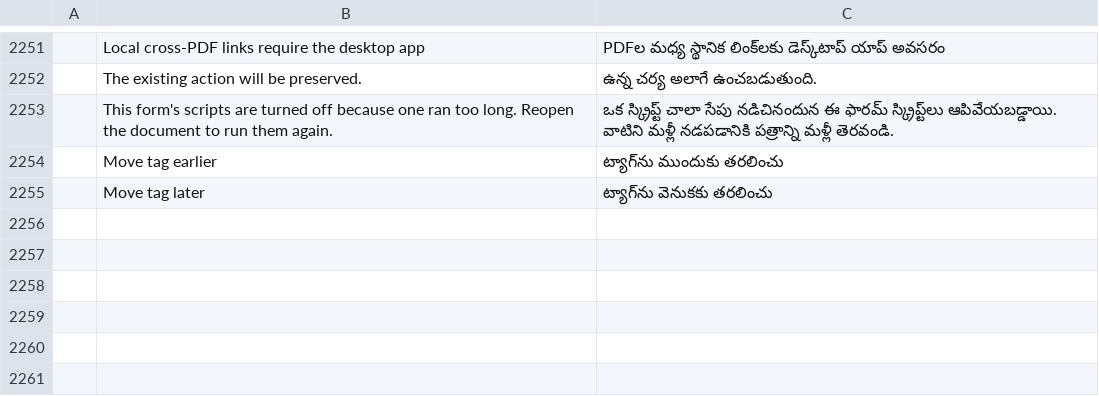
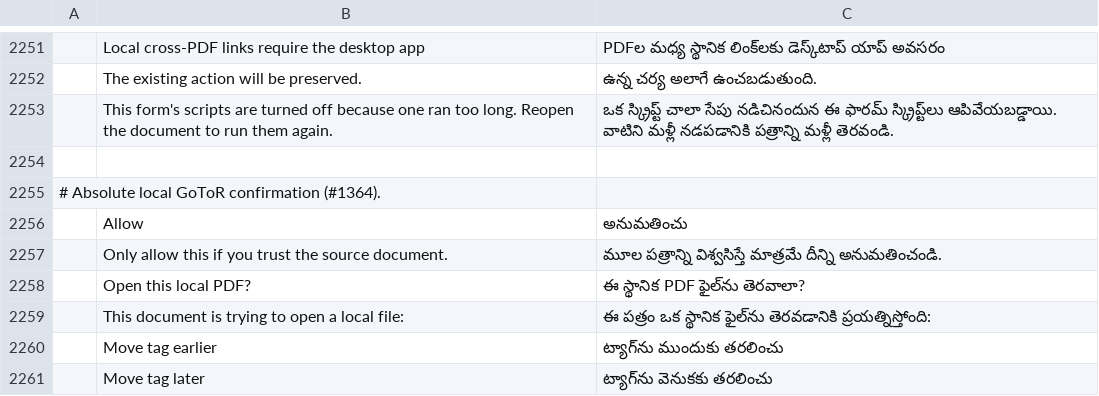
Before and after one commit to 0xPyAI/pdfcraft, a TSV file: crates/ui-egui/src/i18n/te.tsv, drawn as a sheet; only a part is shown, gaps mark what is left out; the diff names each change by its address in the sheet, - before the commit and + after, or states it on an @@ line.

Commit message:
M3: confirm before opening absolute GoToR paths (#1364) (#1489)
* M3: confirm before opening absolute GoToR paths (#1364)

* fix(i18n): translate GoToR confirmation dialog labels

---------

Co-authored-by: srt8hellcat2-ui <225485253+srt8hellcat2-ui@users.noreply.github.com>
Co-authored-by: Brandon Thomas <echelon@gmail.com>

```diff
--- a/crates/ui-egui/src/i18n/te.tsv
+++ b/crates/ui-egui/src/i18n/te.tsv
+row 2254: (empty)
+row 2255: # Absolute local GoToR confirmation (#1364).
+row 2256:  | Allow | అనుమతించు
+row 2257:  | Only allow this if you trust the source document. | మూల పత్రాన్ని విశ్వసిస్తే మాత్రమే దీన్ని అనుమతించండి.
+row 2258:  | Open this local PDF? | ఈ స్థానిక PDF ఫైల్‌ను తెరవాలా?
+row 2259:  | This document is trying to open a local file: | ఈ పత్రం ఒక స్థానిక ఫైల్‌ను తెరవడానికి ప్రయత్నిస్తోంది:
```
Also changed, not shown: crates/ui-egui/src/i18n/bg.tsv, crates/ui-egui/src/i18n/el.tsv, 33 other files.
